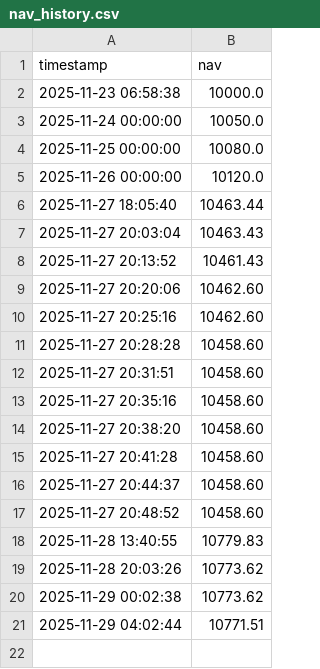
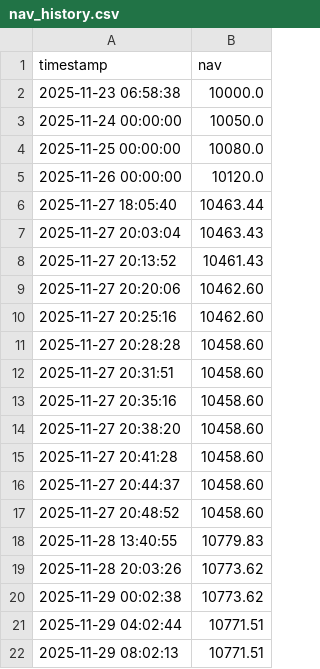
Before and after one commit to yuqiaowu/ai-crypto-agent, a CSV file: nav_history.csv, drawn as a sheet; the diff names each change by its address in the sheet, - before the commit and + after, or states it on an @@ line.

```diff
--- a/nav_history.csv
+++ b/nav_history.csv
+row 22: 2025-11-29 08:02:13 | 10771.51
```
Also changed, not shown: 4 other files.
